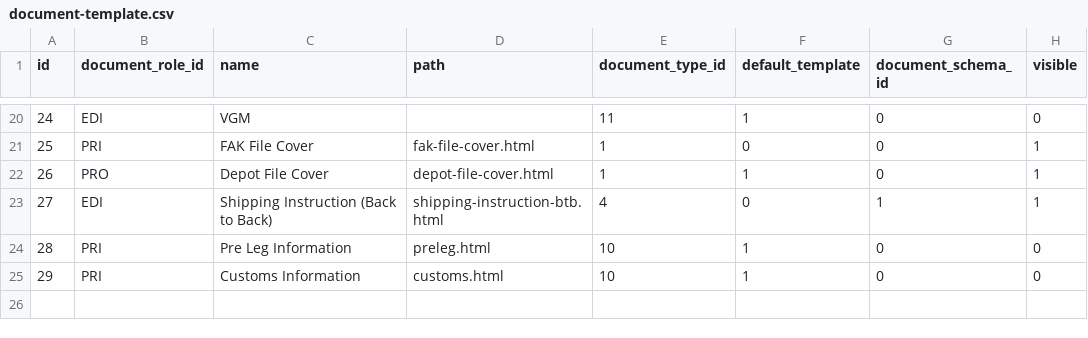
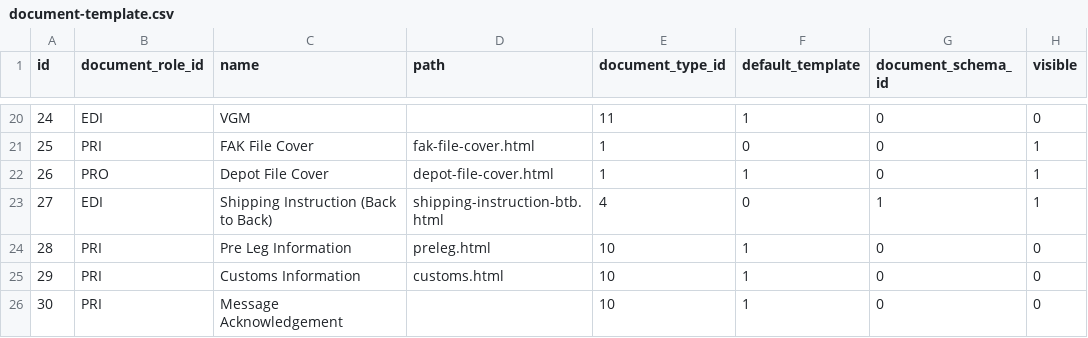
Before and after one commit to warrantgroup/fixtures, a CSV file: data/document-template.csv, drawn as a sheet; only a part is shown, gaps mark what is left out.

Commit message:
Update document-template.csv
Adding message acknowledgement for pre-leg and control

```diff
--- a/data/document-template.csv
+++ b/data/document-template.csv
@@ -25 +25,2 @@ id,document_role_id,name,path,document_type_id,default_template,document_schema_
 29,PRI,"Customs Information","customs.html",10,1,0,0
+30,PRI,"Message Acknowledgement",,10,1,0,0
```
